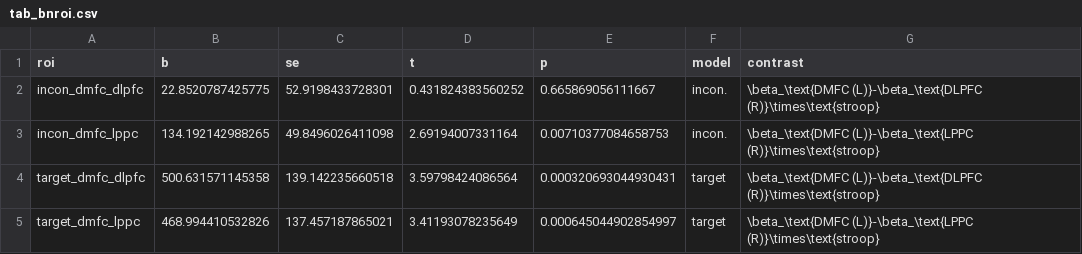
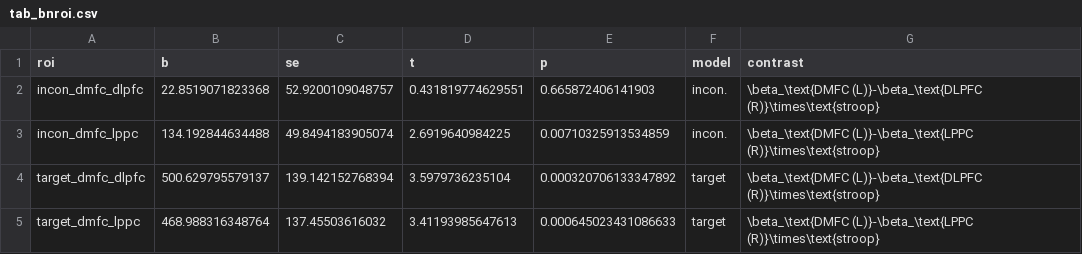
Before and after one commit to mcfreund/stroop-rsa, a CSV file: out/indiv/tab_bnroi.csv, drawn as a sheet.

```diff
--- a/out/indiv/tab_bnroi.csv
+++ b/out/indiv/tab_bnroi.csv
@@ -1,5 +1,5 @@
 roi,b,se,t,p,model,contrast
-incon_dmfc_dlpfc,22.8520787425775,52.9198433728301,0.431824383560252,0.665869056111667,incon.,\beta_\text{DMFC (L)}-\beta_\text{DLPFC (R)}\times\text{stroop}
-incon_dmfc_lppc,134.192142988265,49.8496026411098,2.69194007331164,0.00710377084658753,incon.,\beta_\text{DMFC (L)}-\beta_\text{LPPC (R)}\times\text{stroop}
-target_dmfc_dlpfc,500.631571145358,139.142235660518,3.59798424086564,0.000320693044930431,target,\beta_\text{DMFC (L)}-\beta_\text{DLPFC (R)}\times\text{stroop}
-target_dmfc_lppc,468.994410532826,137.457187865021,3.41193078235649,0.000645044902854997,target,\beta_\text{DMFC (L)}-\beta_\text{LPPC (R)}\times\text{stroop}
+incon_dmfc_dlpfc,22.8519071823368,52.9200109048757,0.431819774629551,0.665872406141903,incon.,\beta_\text{DMFC (L)}-\beta_\text{DLPFC (R)}\times\text{stroop}
+incon_dmfc_lppc,134.192844634488,49.8494183905074,2.6919640984225,0.00710325913534859,incon.,\beta_\text{DMFC (L)}-\beta_\text{LPPC (R)}\times\text{stroop}
+target_dmfc_dlpfc,500.629795579137,139.142152768394,3.5979736235104,0.000320706133347892,target,\beta_\text{DMFC (L)}-\beta_\text{DLPFC (R)}\times\text{stroop}
+target_dmfc_lppc,468.988316348764,137.45503616032,3.41193985647613,0.000645023431086633,target,\beta_\text{DMFC (L)}-\beta_\text{LPPC (R)}\times\text{stroop}
```
Also changed, not shown: out/indiv/tab_wnroi.csv, out/indiv/table_single.csv, 55 other files.
